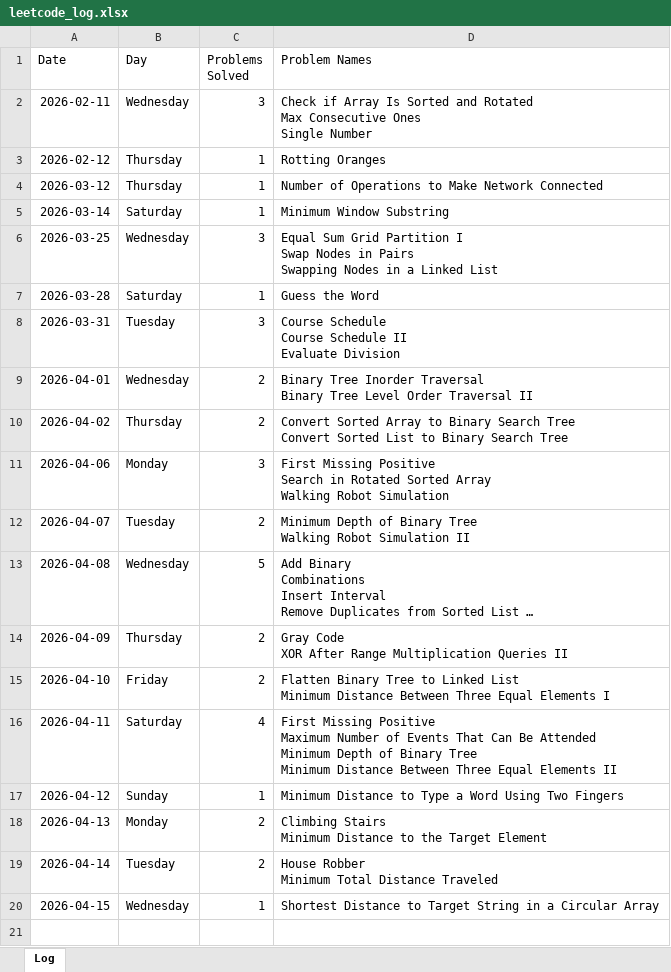
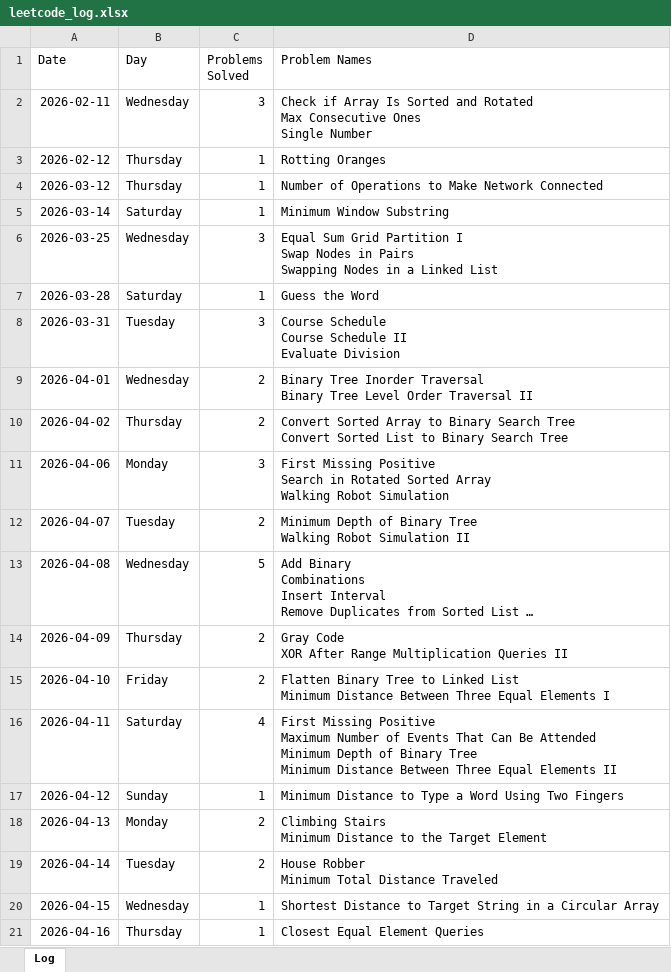
Before and after one commit to sdshah09/leetcode-excel, an Excel workbook: data/leetcode_log.xlsx, sheet Log, drawn as a sheet; long unchanged cells end in …; values as stored, in another font and other column widths than the file's, no borders; the diff names each change by its address in the sheet, - before the commit and + after, or states it on an @@ line.

```diff
--- a/data/leetcode_log.xlsx (sheet Log)
+++ b/data/leetcode_log.xlsx (sheet Log)
+row 21: 2026-04-16 | Thursday | 1 | Closest Equal Element Queries
```
